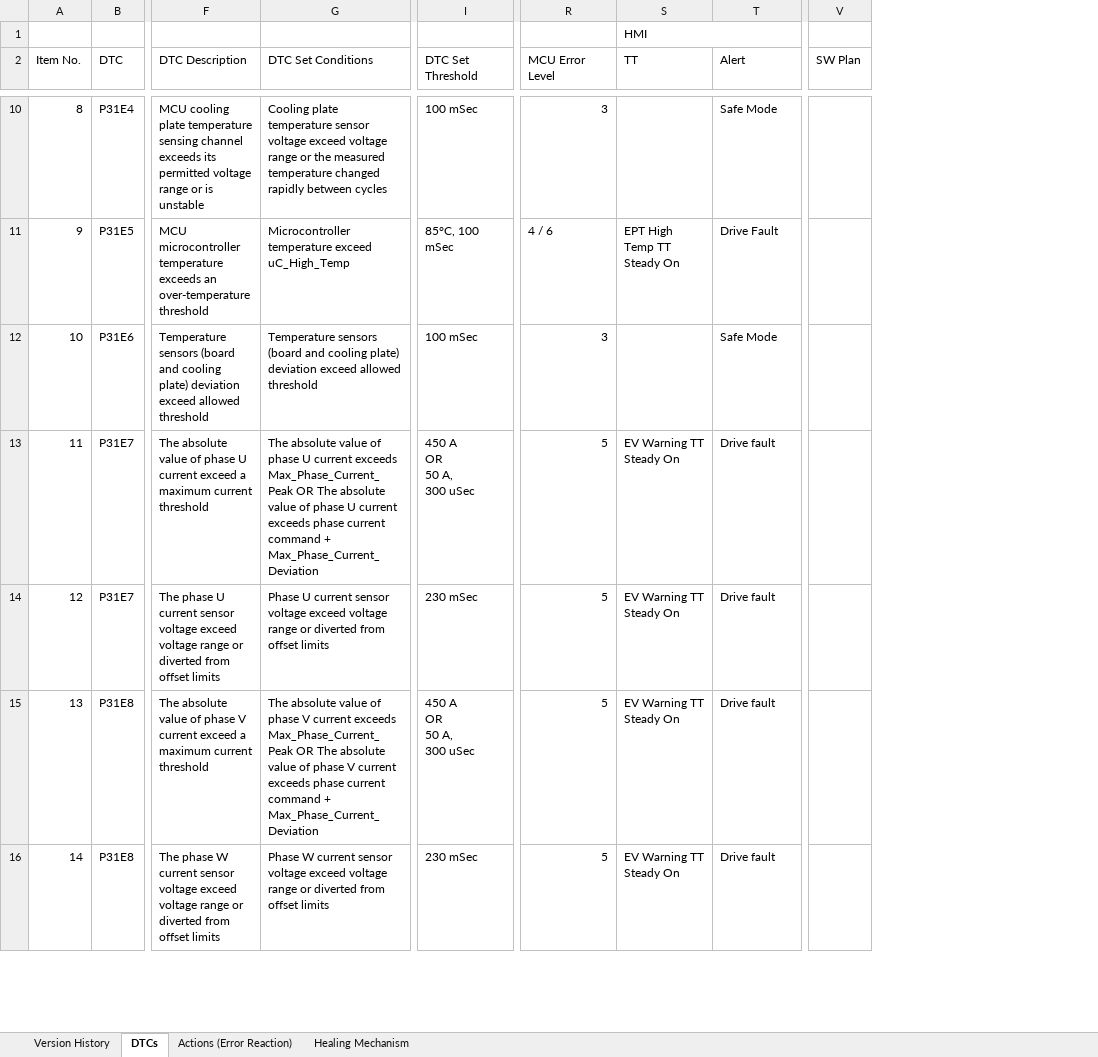
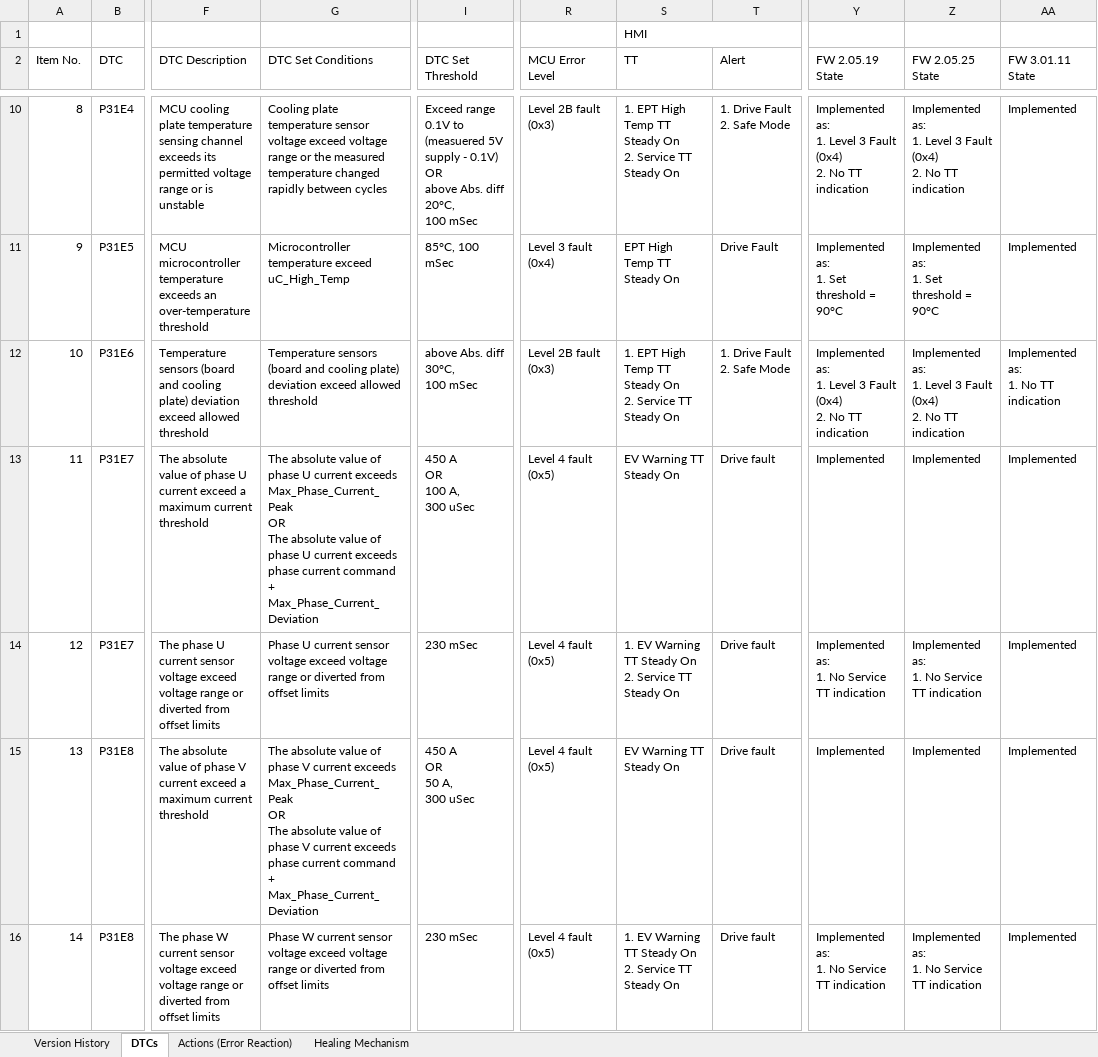
Before and after one commit to IRPSystems/Auto_UDS, an Excel workbook: Documents/HD-UP-ICD-243110-DTC.xlsx, sheet DTCs, drawn as a sheet; only a part is shown, gaps mark what is left out; values as stored, in another font and other column widths than the file's, no cell formats; conditional formats not drawn; removed rows and columns are numbered as before the commit, all else as after; ↵ is a line break in a cell; the diff covers the shown part only; the diff names each change by its address in the sheet, - before the commit and + after, or states it on an @@ line.

```diff
--- a/Documents/HD-UP-ICD-243110-DTC.xlsx (sheet DTCs)
+++ b/Documents/HD-UP-ICD-243110-DTC.xlsx (sheet DTCs)
-column V (SW Plan), empty
+column Y (FW 2.05.19 State), rows 10-16: Implemented as: ↵ 1. Level 3 Fault (0x4) ↵ 2. No TT indication | Implemented as: ↵ 1. Set threshold = 90°C | Implemented as: ↵ 1. Level 3 Fault (0x4) ↵ 2. No TT indication | Implemented | Implemented as: ↵ 1. No Service TT indication | Implemented | Implemented as: ↵ 1. No Service TT indication
+column Z (FW 2.05.25 State), rows 10-16: Implemented as: ↵ 1. Level 3 Fault (0x4) ↵ 2. No TT indication | Implemented as: ↵ 1. Set threshold = 90°C | Implemented as: ↵ 1. Level 3 Fault (0x4) ↵ 2. No TT indication | Implemented | Implemented as: ↵ 1. No Service TT indication | Implemented | Implemented as: ↵ 1. No Service TT indication
+column AA (FW 3.01.11 State), rows 10-16: Implemented | Implemented | Implemented as: ↵ 1. No TT indication | Implemented | Implemented | Implemented | Implemented
-I10 (DTC Set Threshold): 100 mSec
+I10 (DTC Set Threshold): Exceed range 0.1V to (measuered 5V supply - 0.1V) ↵ OR ↵ above Abs. diff 20°C, ↵ 100 mSec
-R10 (MCU Error Level): 3
+R10 (MCU Error Level): Level 2B fault ↵ (0x3)
-S10 (TT): (empty)
+S10 (TT): 1. EPT High Temp TT Steady On ↵ 2. Service TT Steady On
-T10 (Alert): Safe Mode
+T10 (Alert): 1. Drive Fault ↵ 2. Safe Mode
-R11 (MCU Error Level): 4 / 6
+R11 (MCU Error Level): Level 3 fault (0x4)
-I12 (DTC Set Threshold): 100 mSec
+I12 (DTC Set Threshold): above Abs. diff 30°C, ↵ 100 mSec
-R12 (MCU Error Level): 3
+R12 (MCU Error Level): Level 2B fault ↵ (0x3)
-S12 (TT): (empty)
+S12 (TT): 1. EPT High Temp TT Steady On ↵ 2. Service TT Steady On
-T12 (Alert): Safe Mode
+T12 (Alert): 1. Drive Fault ↵ 2. Safe Mode
-G13 (DTC Set Conditions): …+ Max_Phase_Current_Deviation
+G13 (DTC Set Conditions): …+ Max_Phase_Current_Deviation
-I13 (DTC Set Threshold): 450 A ↵ OR ↵ 50 A, ↵ 300 uSec
+I13 (DTC Set Threshold): 450 A ↵ OR ↵ 100 A, ↵ 300 uSec
-R13:R16 (MCU Error Level): 5
+R13:R16 (MCU Error Level): Level 4 fault ↵ (0x5)
-S14 (TT): EV Warning TT Steady On
+S14 (TT): 1. EV Warning TT Steady On ↵ 2. Service TT Steady On
-G15 (DTC Set Conditions): …+ Max_Phase_Current_Deviation
+G15 (DTC Set Conditions): …+ Max_Phase_Current_Deviation
-S16 (TT): EV Warning TT Steady On
+S16 (TT): 1. EV Warning TT Steady On ↵ 2. Service TT Steady On
```
Also changed, not shown: 302 edited cells elsewhere in this sheet, sheet Version History, sheet Actions (Error Reaction), cell formats, 8 other files.
